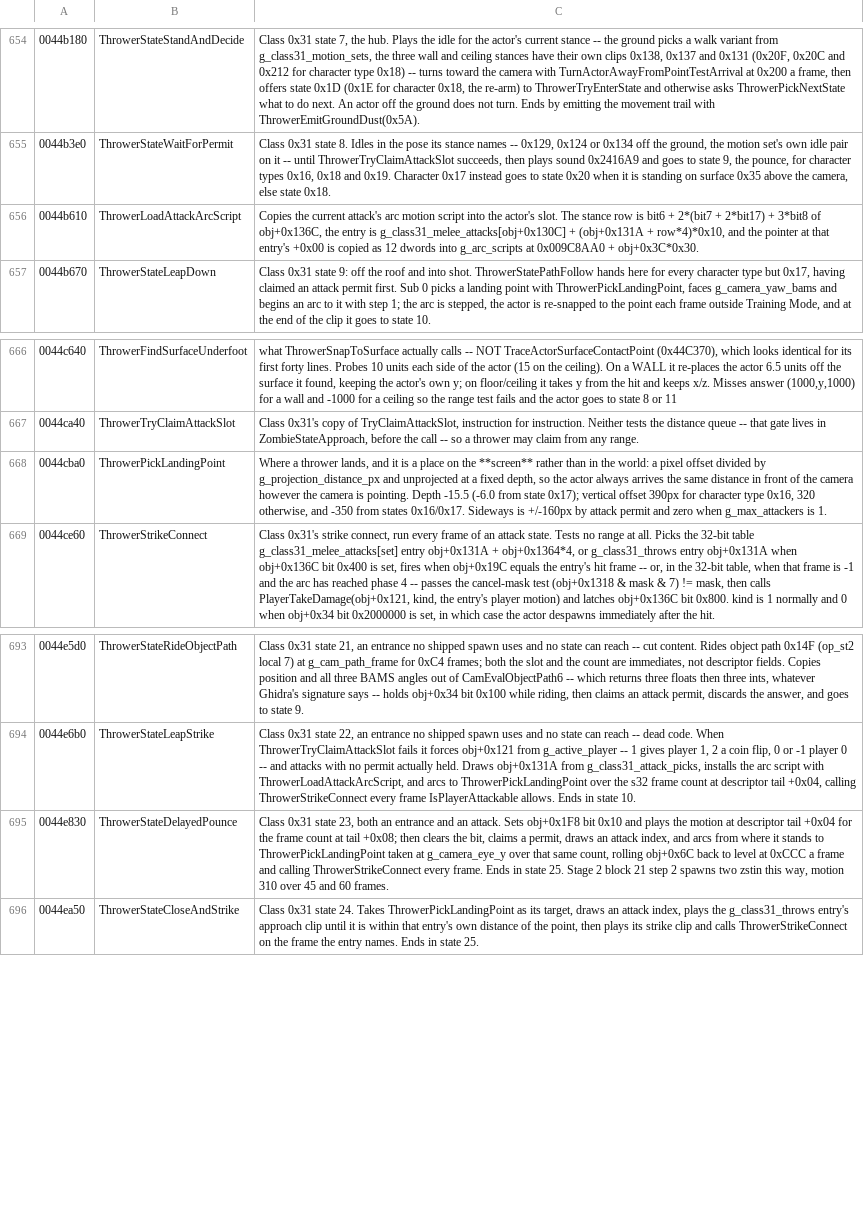
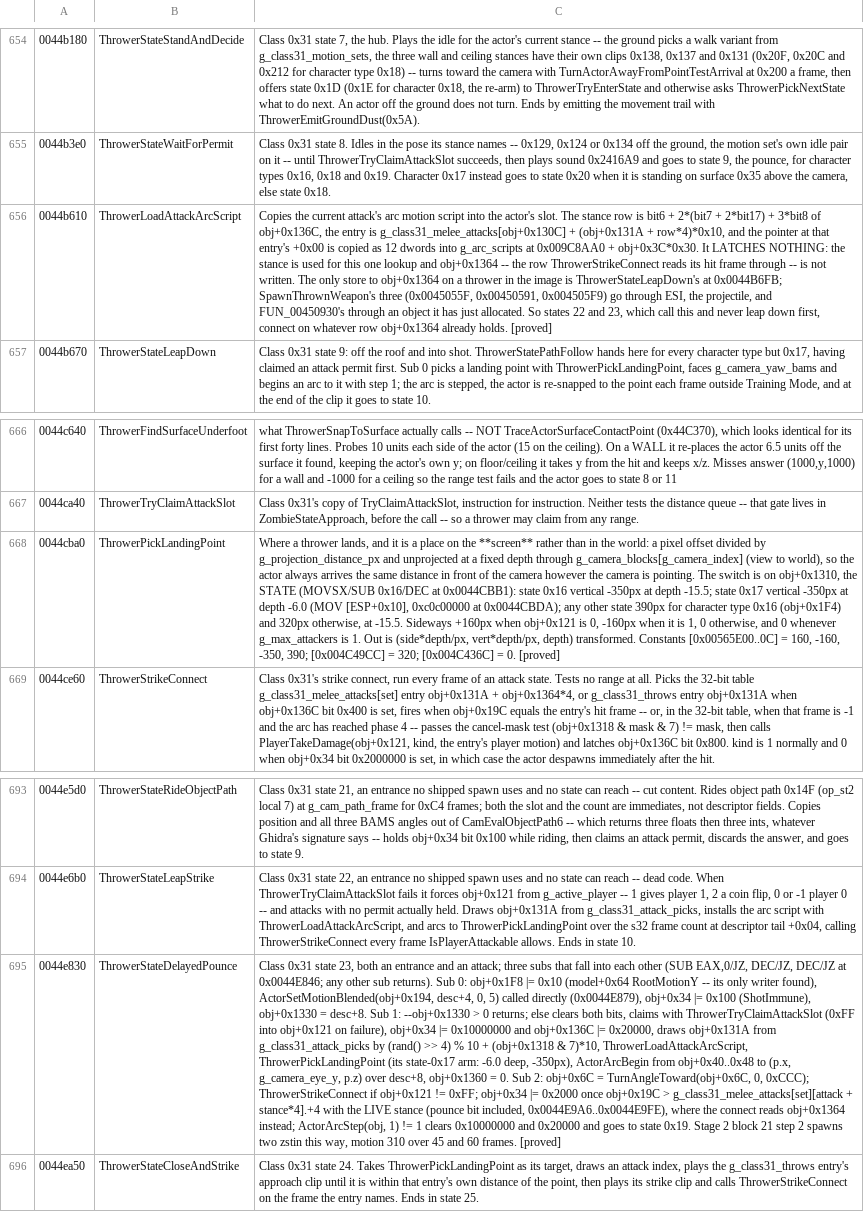
Before and after one commit to saul/hotd2-decomp, a TSV file: ghidra/annotations/functions.tsv, drawn as a sheet; only a part is shown, gaps mark what is left out; the diff names each change by its address in the sheet, - before the commit and + after, or states it on an @@ line.

```diff
--- a/ghidra/annotations/functions.tsv
+++ b/ghidra/annotations/functions.tsv
-C656: …+ obj+0x3C*0x30.
+C656: …+ obj+0x3C*0x30. It LATCHES NOTHING: the stance is used for this one lookup and obj+0x1364 -- the row ThrowerStrikeConnect reads its hit frame through -- is not written. The only store to obj+0x1364 on a thrower in the image is ThrowerStateLeapDown's at 0x0044B6FB; SpawnThrownWeapon's three (0x0045055F, 0x00450591, 0x004505F9) go through ESI, the projectile, and FUN_00450930's through an object it has just allocated. So states 22 and 23, which call this and never leap down first, connect on whatever row obj+0x1364 already holds. [proved]
-C668: …a fixed depth, so the actor always arrives the same distance in front of the camera however the camera is pointing. Depth -15.5 (-6.0 from state 0x17); vertical offset 390px for character type 0x16, 320 otherwise, and -350 from states 0x16/0x17. Sideways is +/-160px by attack permit and zero when g_max_attackers is 1.
+C668: …a fixed depth through g_camera_blocks[g_camera_index] (view to world), so the actor always arrives the same distance in front of the camera however the camera is pointing. The switch is on obj+0x1310, the STATE (MOVSX/SUB 0x16/DEC at 0x0044CBB1): state 0x16 vertical -350px at depth -15.5; state 0x17 vertical -350px at depth -6.0 (MOV [ESP+0x10], 0xc0c00000 at 0x0044CBDA); any other state 390px for character type 0x16 (obj+0x1F4) and 320px otherwise, at -15.5. Sideways +160px when obj+0x121 is 0, -160px when it is 1, 0 otherwise, and 0 whenever g_max_attackers is 1. Out is (side*depth/px, vert*depth/px, depth) transformed. Constants [0x00565E00..0C] = 160, -160, -350, 390; [0x004C49CC] = 320; [0x004C436C] = 0. [proved]
-C695: …and an attack. Sets obj+0x1F8 bit 0x10 and plays the motion at descriptor tail +0x04 for the frame count at tail +0x08; then clears the bit, claims a permit, draws an attack index, and arcs from where it stands to ThrowerPickLandingPoint taken at g_camera_eye_y over that same count, rolling obj+0x6C back to level at 0xCCC a frame and calling ThrowerStrikeConnect every frame. Ends in state 25. Stage 2 block 21 step 2 spawns two zstin this way, motion 310 over 45 and 60 frames.
+C695: …and an attack; three subs that fall into each other (SUB EAX,0/JZ, DEC/JZ, DEC/JZ at 0x0044E846; any other sub returns). Sub 0: obj+0x1F8 |= 0x10 (model+0x64 RootMotionY -- its only writer found), ActorSetMotionBlended(obj+0x194, desc+4, 0, 5) called directly (0x0044E879), obj+0x34 |= 0x100 (ShotImmune), obj+0x1330 = desc+8. Sub 1: --obj+0x1330 > 0 returns; else clears both bits, claims with ThrowerTryClaimAttackSlot (0xFF into obj+0x121 on failure), obj+0x34 |= 0x10000000 and obj+0x136C |= 0x20000, draws obj+0x131A from g_class31_attack_picks by (rand() >> 4) % 10 + (obj+0x1318 & 7)*10, ThrowerLoadAttackArcScript, ThrowerPickLandingPoint (its state-0x17 arm: -6.0 deep, -350px), ActorArcBegin from obj+0x40..0x48 to (p.x, g_camera_eye_y, p.z) over desc+8, obj+0x1360 = 0. Sub 2: obj+0x6C = TurnAngleToward(obj+0x6C, 0, 0xCCC); ThrowerStrikeConnect if obj+0x121 != 0xFF; obj+0x34 |= 0x2000 once obj+0x19C > g_class31_melee_attacks[set][attack + stance*4].+4 with the LIVE stance (pounce bit included, 0x0044E9A6..0x0044E9FE), where the connect reads obj+0x1364 instead; ActorArcStep(obj, 1) != 1 clears 0x10000000 and 0x20000 and goes to state 0x19. Stage 2 block 21 step 2 spawns two zstin this way, motion 310 over 45 and 60 frames. [proved]
```
Also changed, not shown: 12 other files.
